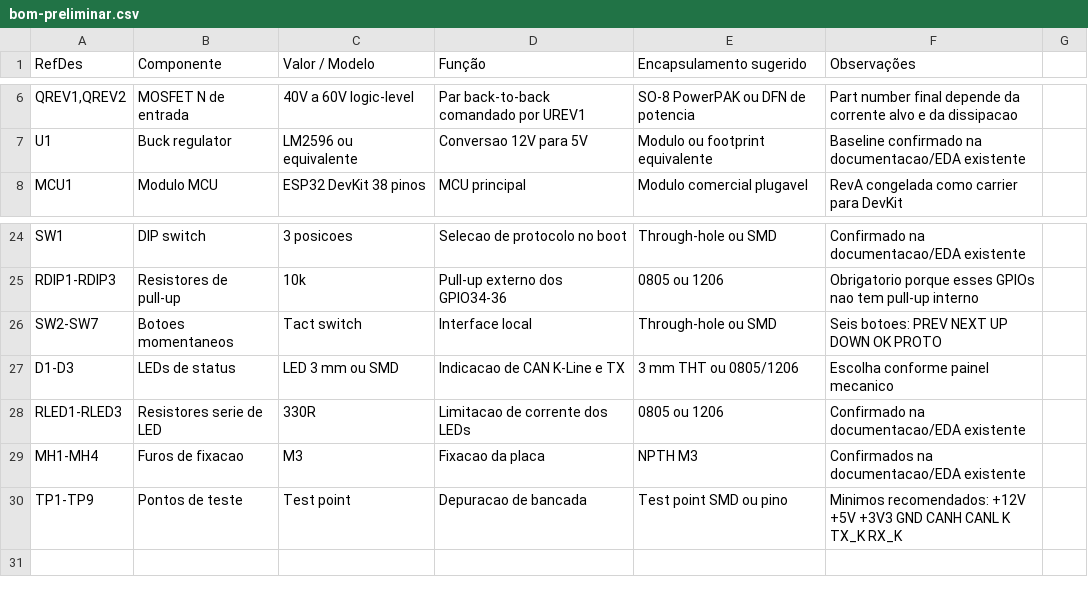
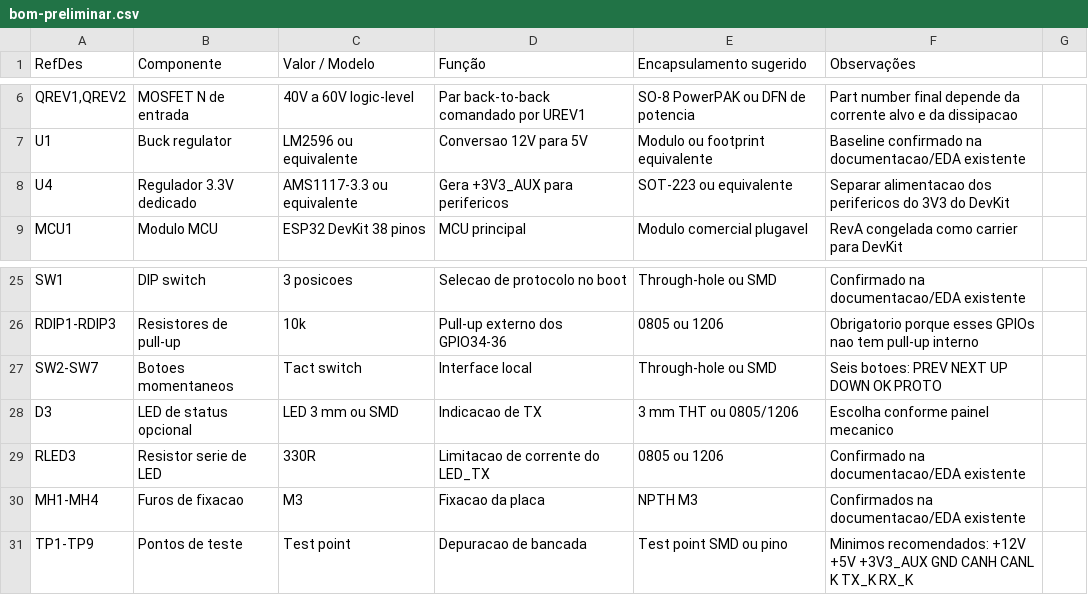
Before and after one commit to You-Telecom-Provedor-de-internet/YouSimuladorOBD, a CSV file: hardware/schematic/bom-preliminar.csv, drawn as a sheet; only a part is shown, gaps mark what is left out; addresses are those after the commit; the diff names each change by its address in the sheet, - before the commit and + after, or states it on an @@ line.

```diff
--- a/hardware/schematic/bom-preliminar.csv
+++ b/hardware/schematic/bom-preliminar.csv
+row 8: U4 | Regulador 3.3V dedicado | AMS1117-3.3 ou equivalente | Gera +3V3_AUX para perifericos | SOT-223 ou equivalente | Separar alimentacao dos perifericos do 3V3 do DevKit
-A28 (RefDes): D1-D3
+A28 (RefDes): D3
-B28 (Componente): LEDs de status
+B28 (Componente): LED de status opcional
-D28 (Função): Indicacao de CAN K-Line e TX
+D28 (Função): Indicacao de TX
-A29 (RefDes): RLED1-RLED3
+A29 (RefDes): RLED3
-B29 (Componente): Resistores serie de LED
+B29 (Componente): Resistor serie de LED
-D29 (Função): Limitacao de corrente dos LEDs
+D29 (Função): Limitacao de corrente do LED_TX
-F31 (Observações): …+12V +5V +3V3 GND CANH…
+F31 (Observações): …+12V +5V +3V3_AUX GND CANH…
```
Also changed, not shown: hardware/pcb-handoff/bom-rev-a.csv, hardware/pcb-handoff/netlist-rev-a.csv, 27 other files.
